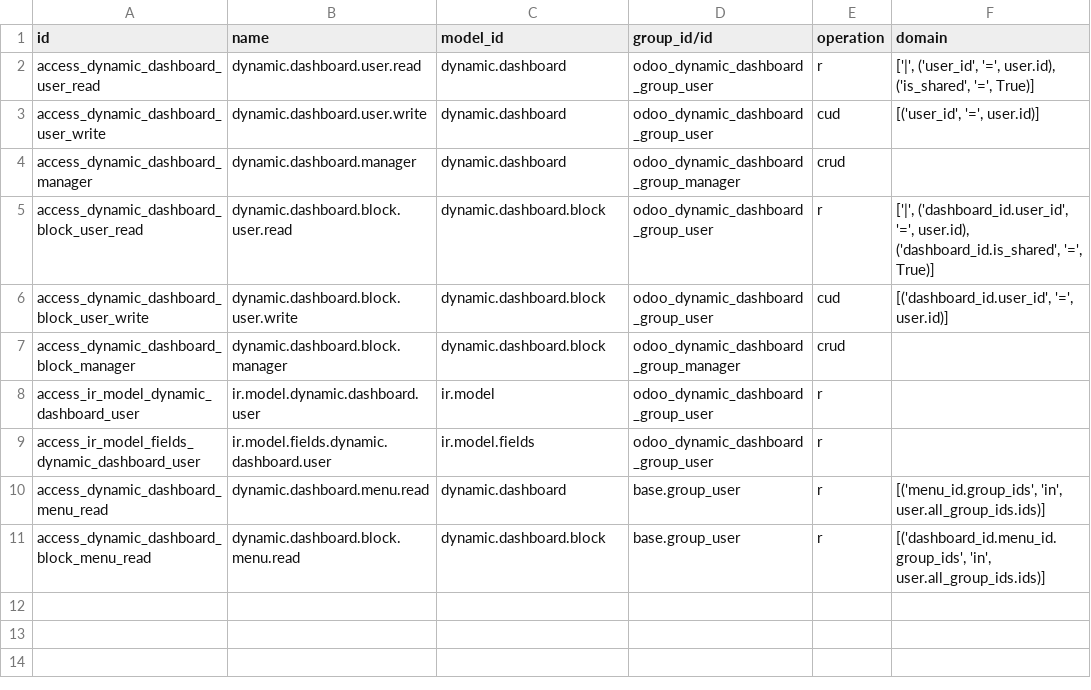
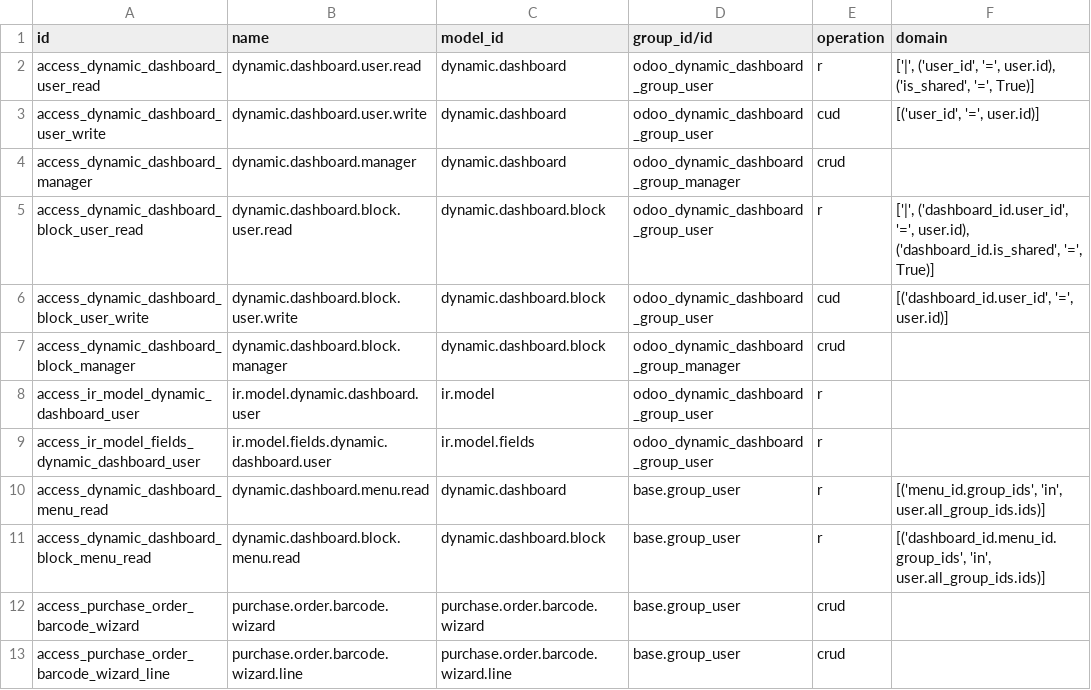
Before and after one commit to q9sport/q9sport_20, a CSV file: odoo_dynamic_dashboard/security/ir.access.csv, drawn as a sheet.

```diff
--- a/odoo_dynamic_dashboard/security/ir.access.csv
+++ b/odoo_dynamic_dashboard/security/ir.access.csv
@@ -11 +11,3 @@ access_dynamic_dashboard_menu_read,dynamic.dashboard.menu.read,dynamic.dashboard
 access_dynamic_dashboard_block_menu_read,dynamic.dashboard.block.menu.read,dynamic.dashboard.block,base.group_user,r,"[('dashboard_id.menu_id.group_ids', 'in', user.all_group_ids.ids)]"
+access_purchase_order_barcode_wizard,purchase.order.barcode.wizard,purchase.order.barcode.wizard,base.group_user,crud,
+access_purchase_order_barcode_wizard_line,purchase.order.barcode.wizard.line,purchase.order.barcode.wizard.line,base.group_user,crud,
```
Also changed, not shown: 43 other files.
